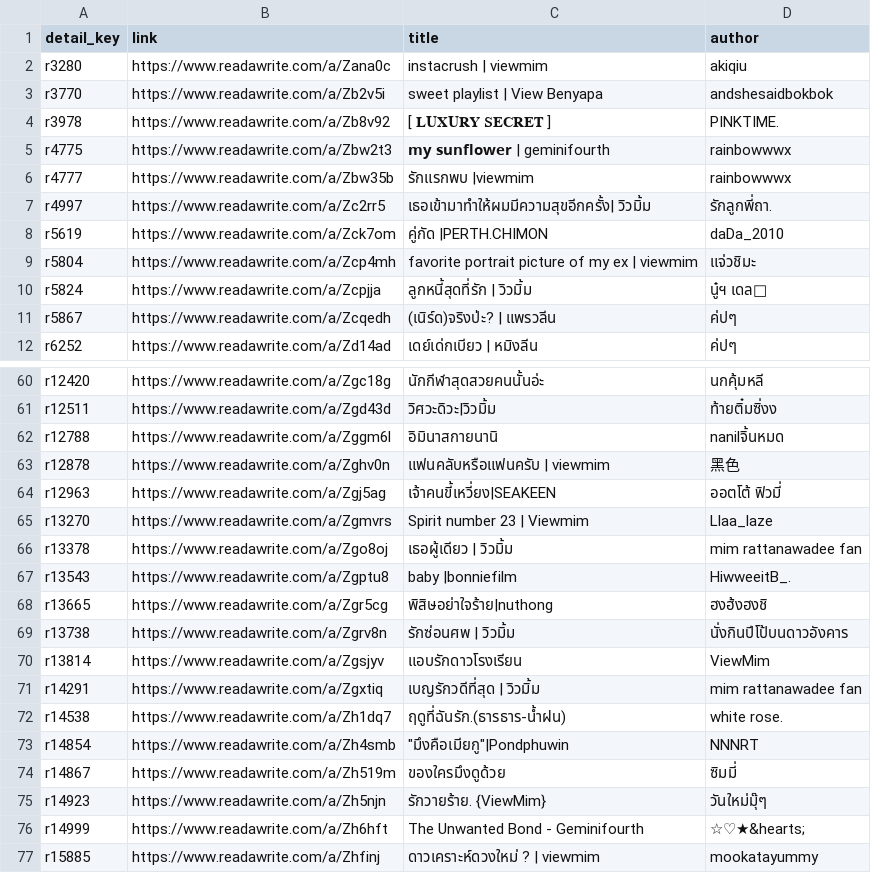
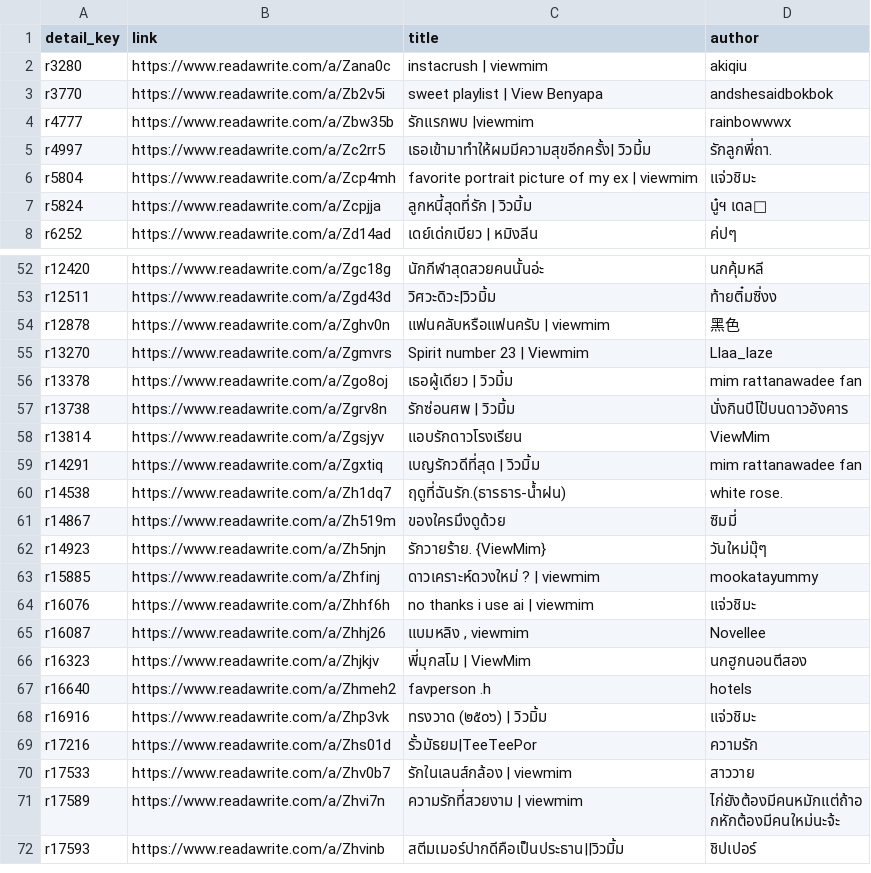
Before and after one commit to atypicalmoon/raw-thaigl-fic-dashboard, a CSV file: data/articles/ViewMim.csv, drawn as a sheet; only a part is shown, gaps mark what is left out; the shorter side is filled out with more unchanged rows; the diff covers the shown part only; the diff names each change by its address in the sheet, - before the commit and + after, or states it on an @@ line.

```diff
--- a/data/articles/ViewMim.csv
+++ b/data/articles/ViewMim.csv
-row 4: r3978 | https://www.readawrite.com/a/Zb8v92 | [ 𝐋𝐔𝐗𝐔𝐑𝐘 𝐒𝐄𝐂𝐑𝐄𝐓 ] | PINKTIME.
-row 5: r4775 | https://www.readawrite.com/a/Zbw2t3 | 𝗺𝘆 𝘀𝘂𝗻𝗳𝗹𝗼𝘄𝗲𝗿 | geminifourth | rainbowwwx
-row 8: r5619 | https://www.readawrite.com/a/Zck7om | คู่กัด |PERTH.CHIMON | daDa_2010
-row 11: r5867 | https://www.readawrite.com/a/Zcqedh | (เนิร์ด)จริงป่ะ? | แพรวลีน | ค่ปๆ
-row 62: r12788 | https://www.readawrite.com/a/Zggm6l | อิมินาสกายนานิ | nanilจิ้นหมด
-row 64: r12963 | https://www.readawrite.com/a/Zgj5ag | เจ้าคนขี้เหวี่ยง|SEAKEEN | ออตโต้ ฟิวมี่
-row 67: r13543 | https://www.readawrite.com/a/Zgptu8 | baby |bonniefilm | HiwweeitB_.
-row 68: r13665 | https://www.readawrite.com/a/Zgr5cg | พิสิษอย่าใจร้าย|nuthong | ฮงฮ้งฮงชิ
-row 73: r14854 | https://www.readawrite.com/a/Zh4smb | "มึงคือเมียกู"|Pondphuwin | NNNRT
-row 76: r14999 | https://www.readawrite.com/a/Zh6hft | The Unwanted Bond - Geminifourth | ☆♡★&hearts;
```
Also changed, not shown: 9 removed rows elsewhere in this file, data/articles/GinJay.csv, data/articles/JanJingjing.csv, 25 other files.
